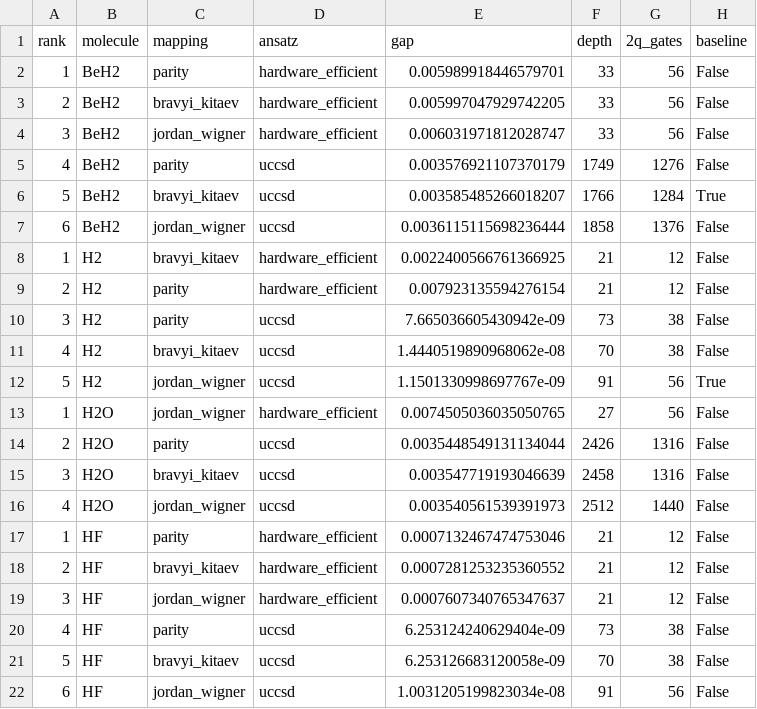
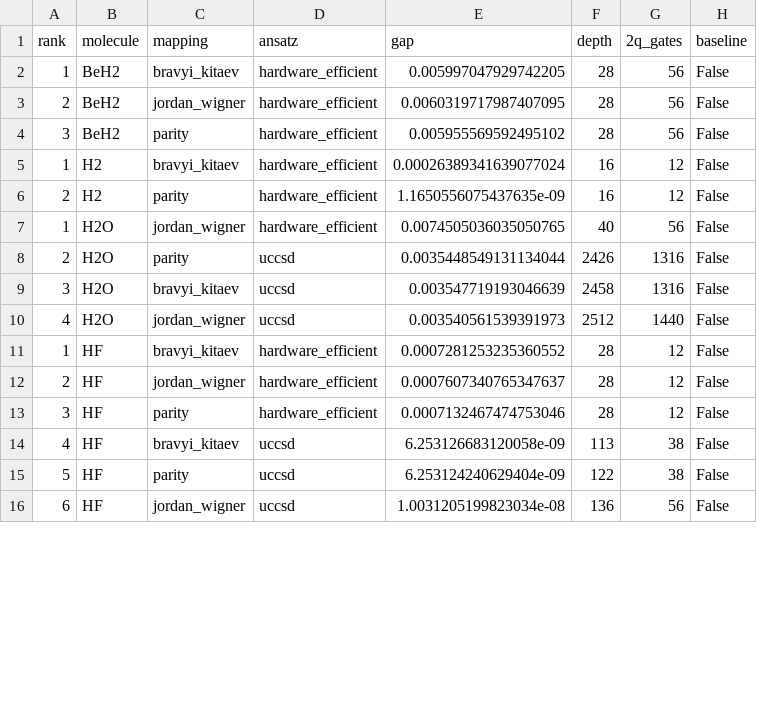
Before and after one commit to qencode-benchmark/qencode-benchmark, a CSV file: website/public/data/leaderboard_hardware_cost.csv, drawn as a sheet; only a part is shown; the diff covers the shown part only.

```diff
--- a/website/public/data/leaderboard_hardware_cost.csv
+++ b/website/public/data/leaderboard_hardware_cost.csv
@@ -1,14 +1,8 @@
 rank,molecule,mapping,ansatz,gap,depth,2q_gates,baseline
-1,BeH2,parity,hardware_efficient,0.005989918446579701,33,56,False
-2,BeH2,bravyi_kitaev,hardware_efficient,0.005997047929742205,33,56,False
-3,BeH2,jordan_wigner,hardware_efficient,0.006031971812028747,33,56,False
-4,BeH2,parity,uccsd,0.003576921107370179,1749,1276,False
-5,BeH2,bravyi_kitaev,uccsd,0.003585485266018207,1766,1284,True
-6,BeH2,jordan_wigner,uccsd,0.0036115115698236444,1858,1376,False
-1,H2,bravyi_kitaev,hardware_efficient,0.0022400566761366925,21,12,False
-2,H2,parity,hardware_efficient,0.007923135594276154,21,12,False
-3,H2,parity,uccsd,7.665036605430942e-09,73,38,False
-4,H2,bravyi_kitaev,uccsd,1.4440519890968062e-08,70,38,False
-5,H2,jordan_wigner,uccsd,1.1501330998697767e-09,91,56,True
-1,H2O,jordan_wigner,hardware_efficient,0.0074505036035050765,27,56,False
+1,BeH2,bravyi_kitaev,hardware_efficient,0.005997047929742205,28,56,False
+2,BeH2,jordan_wigner,hardware_efficient,0.0060319717987407095,28,56,False
+3,BeH2,parity,hardware_efficient,0.005955569592495102,28,56,False
+1,H2,bravyi_kitaev,hardware_efficient,0.00026389341639077024,16,12,False
+2,H2,parity,hardware_efficient,1.1650556075437635e-09,16,12,False
+1,H2O,jordan_wigner,hardware_efficient,0.0074505036035050765,40,56,False
 2,H2O,parity,uccsd,0.0035448549131134044,2426,1316,False
@@ -16,7 +10,7 @@ rank,molecule,mapping,ansatz,gap,depth,2q_gates,baseline
 4,H2O,jordan_wigner,uccsd,0.003540561539391973,2512,1440,False
-1,HF,parity,hardware_efficient,0.0007132467474753046,21,12,False
-2,HF,bravyi_kitaev,hardware_efficient,0.0007281253235360552,21,12,False
-3,HF,jordan_wigner,hardware_efficient,0.0007607340765347637,21,12,False
-4,HF,parity,uccsd,6.253124240629404e-09,73,38,False
-5,HF,bravyi_kitaev,uccsd,6.253126683120058e-09,70,38,False
-6,HF,jordan_wigner,uccsd,1.0031205199823034e-08,91,56,False
+1,HF,bravyi_kitaev,hardware_efficient,0.0007281253235360552,28,12,False
+2,HF,jordan_wigner,hardware_efficient,0.0007607340765347637,28,12,False
+3,HF,parity,hardware_efficient,0.0007132467474753046,28,12,False
+4,HF,bravyi_kitaev,uccsd,6.253126683120058e-09,113,38,False
+5,HF,parity,uccsd,6.253124240629404e-09,122,38,False
+6,HF,jordan_wigner,uccsd,1.0031205199823034e-08,136,56,False
```
Also changed, not shown: 3 added rows and 9 edited cells elsewhere in this file, website/public/data/leaderboard_accuracy.csv, website/public/data/leaderboard_balanced.csv, 3 other files.
